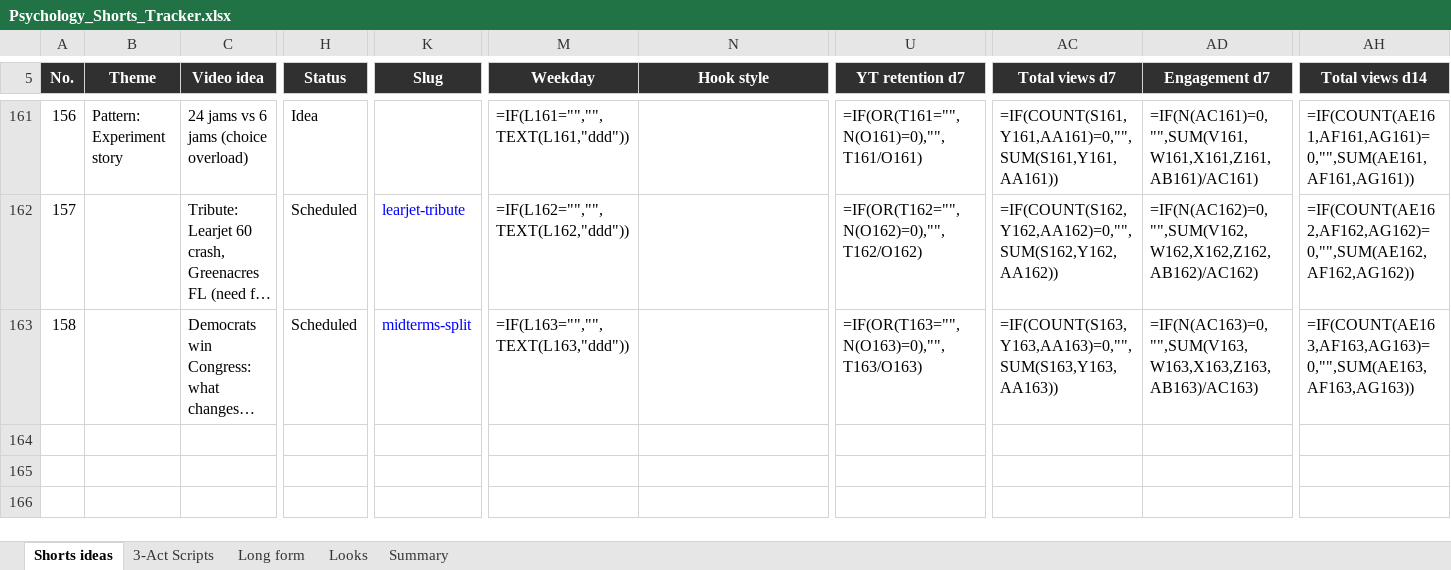
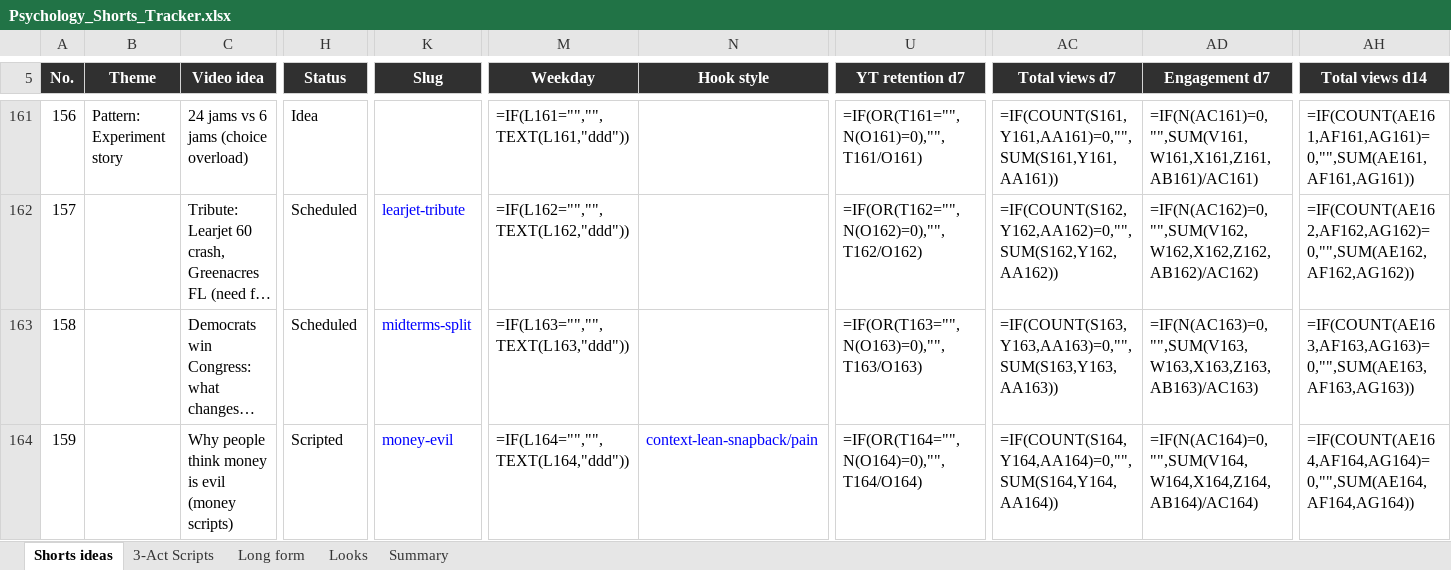
Before and after one commit to SamShark777/motion-as-code, an Excel workbook: shorts/Psychology_Shorts_Tracker.xlsx, sheet Shorts ideas, drawn as a sheet; only a part is shown, gaps mark what is left out; long unchanged cells end in …; values as stored, in another font and other column widths than the file's, no borders; formulas without a stored value are shown as written; conditional formats and table styles not drawn; rows hold the shown columns only; the diff names each change by its address in the sheet, - before the commit and + after, or states it on an @@ line.

```diff
--- a/shorts/Psychology_Shorts_Tracker.xlsx (sheet Shorts ideas)
+++ b/shorts/Psychology_Shorts_Tracker.xlsx (sheet Shorts ideas)
+row 164: 159 |  | Why people think money is evil (money scripts) | Scripted | money-evil | =IF(L164="","",TEXT(L164,"ddd")) | context-lean-snapback/pain | =IF(OR(T164="",N(O164)=0),"",T164/O164) | =IF(COUNT(S164,Y164,AA164)=0,"",SUM(S164,Y164,AA164)) | =IF(N(AC164)=0,"",SUM(V164,W164,X164,Z164,AB164)/AC164) | =IF(COUNT(AE164,AF164,AG164)=0,"",SUM(AE164,AF164,AG164))
```
Also changed, not shown: 2 other files.
